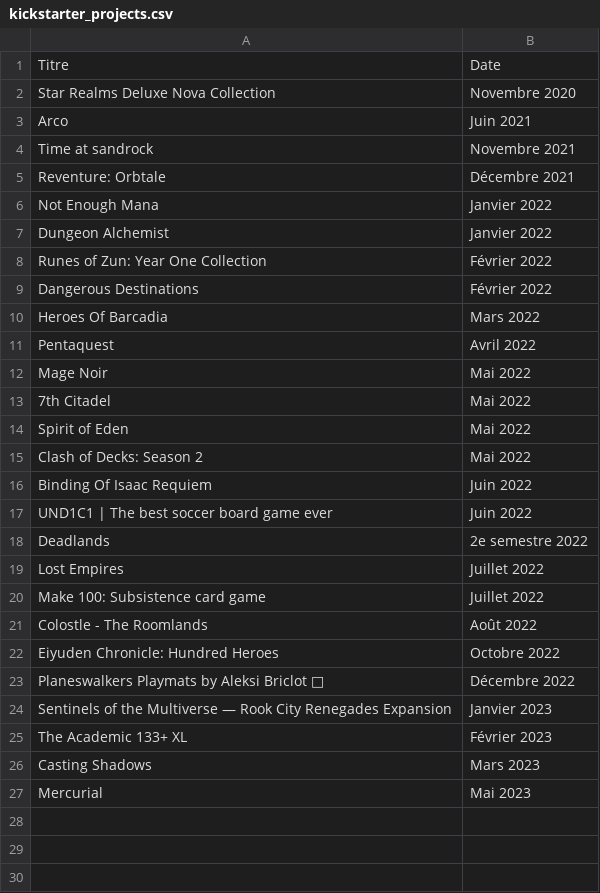
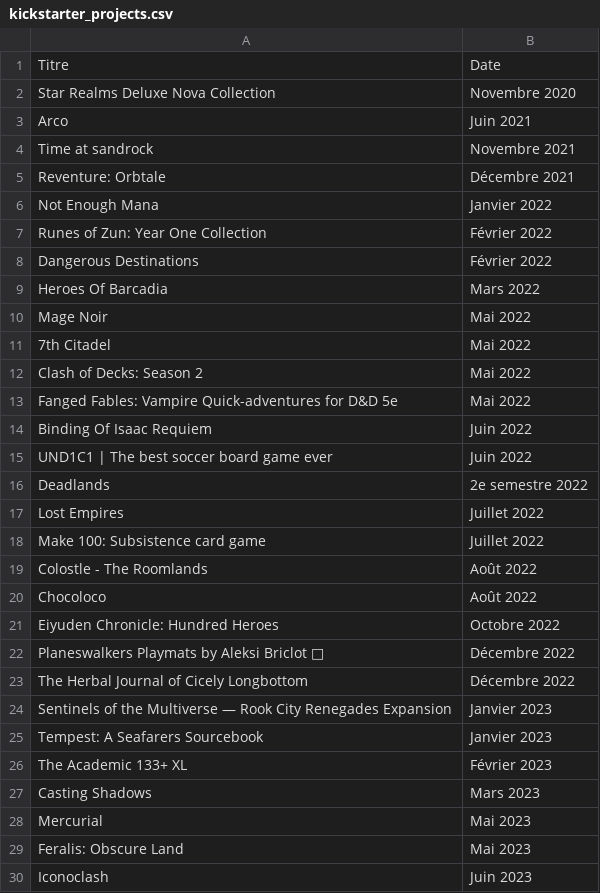
Before and after one commit to rodskin/.dotfiles, a CSV file: i3_infos/kickstarter_projects.csv, drawn as a sheet; removed rows and columns are numbered as before the commit, all else as after; the diff names each change by its address in the sheet, - before the commit and + after, or states it on an @@ line.

```diff
--- a/i3_infos/kickstarter_projects.csv
+++ b/i3_infos/kickstarter_projects.csv
-row 7: Dungeon Alchemist | Janvier 2022
-row 11: Pentaquest | Avril 2022
-row 14: Spirit of Eden | Mai 2022
+row 13: Fanged Fables: Vampire Quick-adventures for D&D 5e | Mai 2022
+row 20: Chocoloco | Août 2022
+row 23: The Herbal Journal of Cicely Longbottom | Décembre 2022
+row 25: Tempest: A Seafarers Sourcebook | Janvier 2023
+row 29: Feralis: Obscure Land | Mai 2023
+row 30: Iconoclash | Juin 2023
```
Also changed, not shown: 3 other files.
